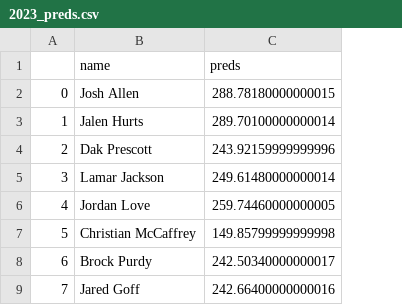
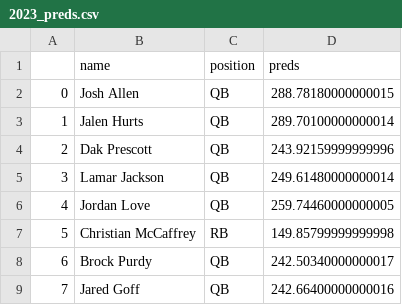
Before and after one commit to willhoff2/ff-397-STL, a CSV file: 2023_preds.csv, drawn as a sheet; only a part is shown; the diff names each change by its address in the sheet, - before the commit and + after, or states it on an @@ line.

Commit message:
rf prediction and results update

```diff
--- a/2023_preds.csv
+++ b/2023_preds.csv
+column C (position), rows 2-9: QB | QB | QB | QB | QB | RB | QB | QB
```
